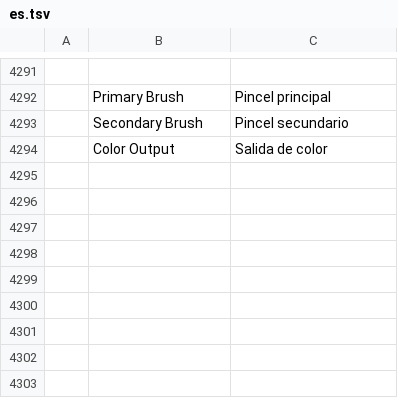
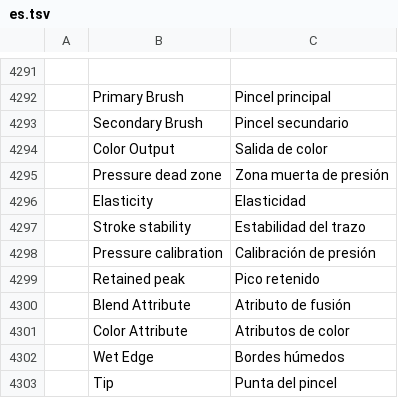
Before and after one commit to R19988088/S.photocraft, a TSV file: crates/ui-egui/src/i18n/es.tsv, drawn as a sheet; only a part is shown, gaps mark what is left out; the diff names each change by its address in the sheet, - before the commit and + after, or states it on an @@ line.

```diff
--- a/crates/ui-egui/src/i18n/es.tsv
+++ b/crates/ui-egui/src/i18n/es.tsv
+row 4295:  | Pressure dead zone | Zona muerta de presión
+row 4296:  | Elasticity | Elasticidad
+row 4297:  | Stroke stability | Estabilidad del trazo
+row 4298:  | Pressure calibration | Calibración de presión
+row 4299:  | Retained peak | Pico retenido
+row 4300:  | Blend Attribute | Atributo de fusión
+row 4301:  | Color Attribute | Atributos de color
+row 4302:  | Wet Edge | Bordes húmedos
+row 4303:  | Tip | Punta del pincel
```
Also changed, not shown: crates/ui-egui/src/i18n/el.tsv, crates/ui-egui/src/i18n/ja.tsv, 34 other files.
